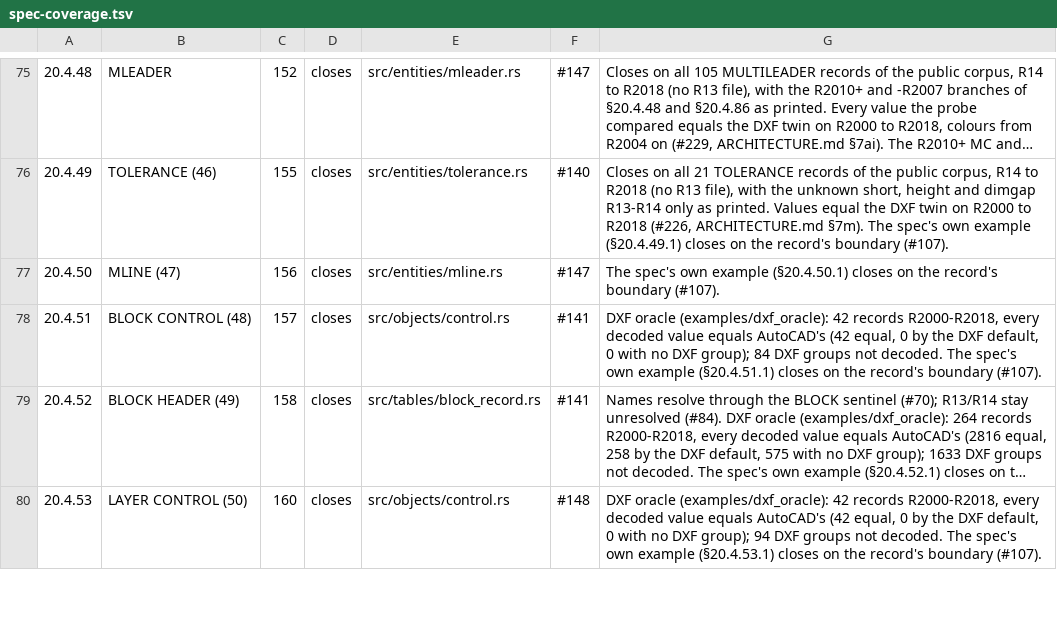
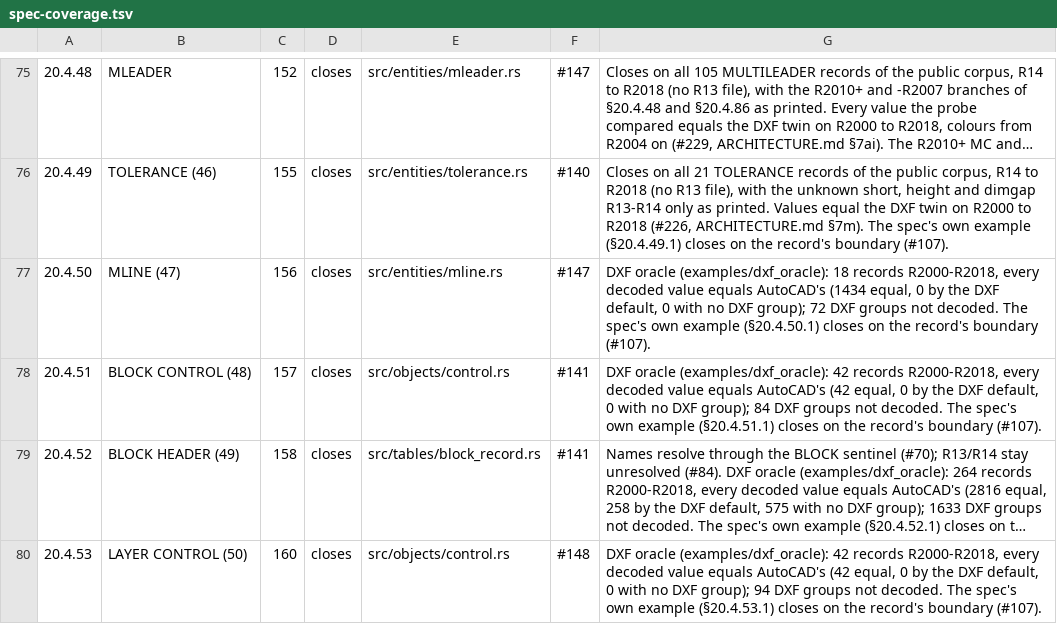
Before and after one commit to DrunkOnJava/dwg-rs, a TSV file: docs/data/spec-coverage.tsv, drawn as a sheet; only a part is shown, gaps mark what is left out; long unchanged cells end in ….

Commit message:
feat(dxf): score MLINE in the value oracle (§20.4.50) (#391)
* feat(dxf): score MLINE in the value oracle (§20.4.50)

The MLINE decoder is now compared with AutoCAD's export field by field,
under AcDbMline: the scale (40), justification (70), flags (71), vertex and
element counts (72, 73), base point (10) and extrusion (210), then per
vertex its position, segment direction and miter direction (11, 12, 13)
and per element the parameter counts (74, 75) with the segment parameters
(41) and area-fill parameters (42). The vertices come in the order the
decoder holds them, so each group is taken as the next of its code. The
style is a name and a handle (2, 340) and is not decoded.

On the 49 drawing pairs: 18 records, R2000 to R2018 (3 per release), 1434
values equal the export, none differ and every decoded value has a DXF
group. The DWG's open-or-closed word equals the DXF flags in group 71
unchanged. tools/oracle/baseline.tsv gains the 138 new rows, and the
§20.4.50 row of docs/spec-coverage.md says what the oracle measured. The
oracle's section map files MLINE under §20.4.50.

Refs #99, #102, #147

* chore(corpus): commit the baselines CI run 40666855602 measured

```diff
--- a/docs/data/spec-coverage.tsv
+++ b/docs/data/spec-coverage.tsv
@@ -76,3 +76,3 @@
 20.4.49	TOLERANCE (46)	155	closes	src/entities/tolerance.rs	#140	Closes on all 21 TOLERANCE records of the public corpus, R14 to R2018 (no R13 file), with the unknown short, height and dimgap R13-R14 only as printed. Values equal the DXF twin on R2000 to R2018 (#226, ARCHITECTURE.md §7m). The spec's own example (§20.4.49.1) closes on the record's boundary (#107).
-20.4.50	MLINE (47)	156	closes	src/entities/mline.rs	#147	The spec's own example (§20.4.50.1) closes on the record's boundary (#107).
+20.4.50	MLINE (47)	156	closes	src/entities/mline.rs	#147	DXF oracle (examples/dxf_oracle): 18 records R2000-R2018, every decoded value equals AutoCAD's (1434 equal, 0 by the DXF default, 0 with no DXF group); 72 DXF groups not decoded. The spec's own example (§20.4.50.1) closes on the record's boundary (#107).
 20.4.51	BLOCK CONTROL (48)	157	closes	src/objects/control.rs	#141	DXF oracle (examples/dxf_oracle): 42 records R2000-R2018, every decoded value equals AutoCAD's (42 equal, 0 by the DXF default, 0 with no DXF group); 84 DXF groups not decoded. The spec's own example (§20.4.51.1) closes on the record's boundary (#107).
```
Also changed, not shown: 5 other files.
